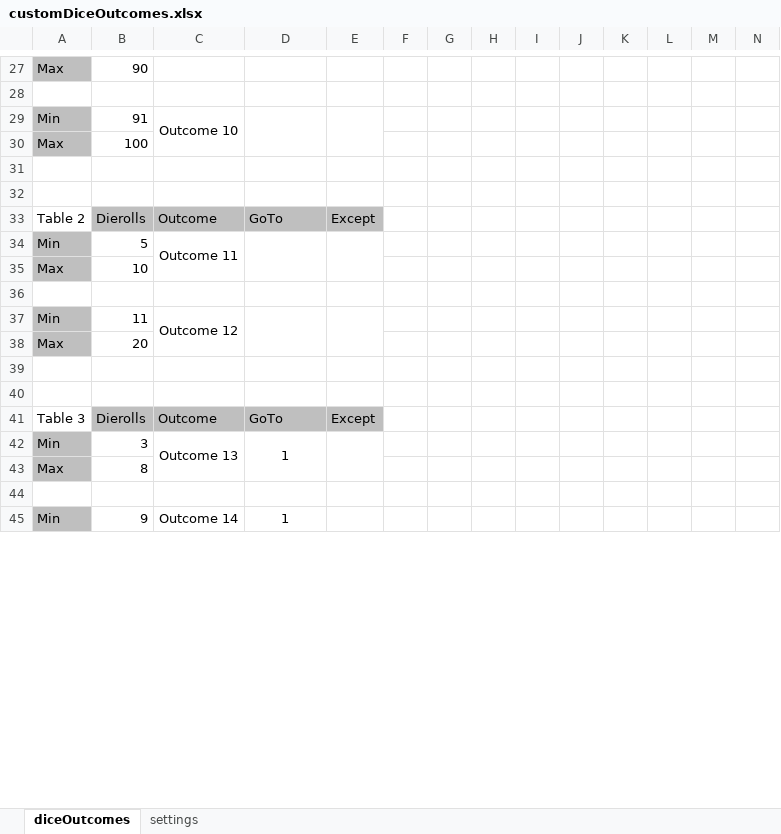
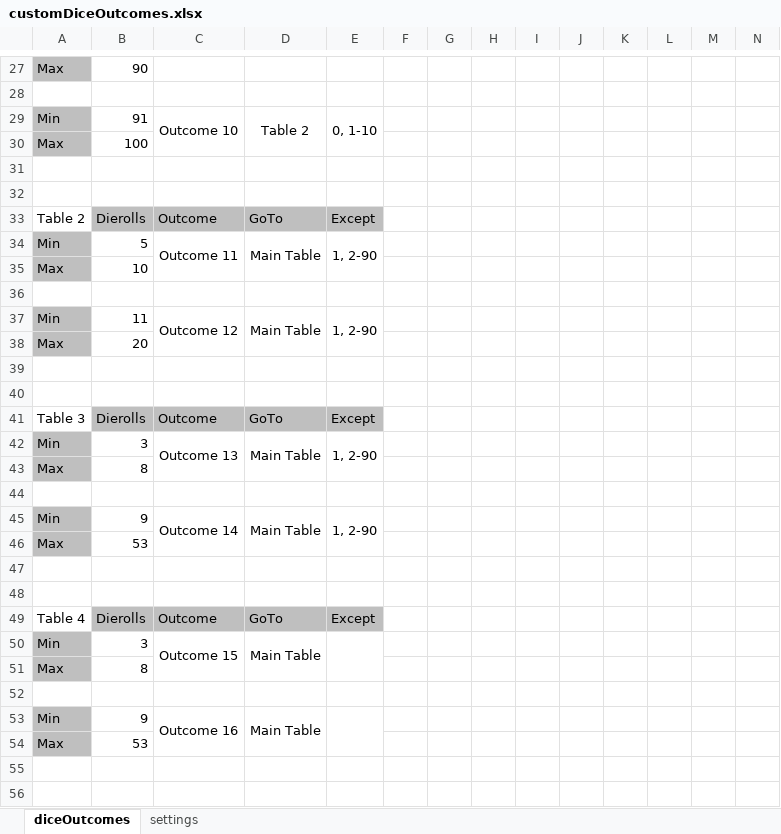
Before and after one commit to looseMole/wildmagic-roller, an Excel workbook: customDiceOutcomes.xlsx, sheet diceOutcomes, drawn as a sheet; only a part is shown, gaps mark what is left out; values as stored, in another font and other column widths than the file's, no borders; removed rows and columns are numbered as before the commit, all else as after; rows hold the shown columns only; the diff covers the shown part only; the diff names each change by its address in the sheet, - before the commit and + after, or states it on an @@ line.

Commit message:
Edit customDiceOutcomes to be more intuitive

```diff
--- a/customDiceOutcomes.xlsx (sheet diceOutcomes)
+++ b/customDiceOutcomes.xlsx (sheet diceOutcomes)
-D29: (empty)
+D29: Table 2
-E29: (empty)
+E29: 0, 1-10
-D34: (empty)
+D34: Main Table
-E34: (empty)
+E34: 1, 2-90
-D37: (empty)
+D37: Main Table
-E37: (empty)
+E37: 1, 2-90
-D42: 1
+D42: Main Table
-E42: (empty)
+E42: 1, 2-90
+row 45: Min | 9 | Outcome 14 | Main Table | 1, 2-90
+row 46: Max | 53
+row 47: (empty)
+row 48: (empty)
+row 49: Table 4 | Dierolls | Outcome | GoTo | Except
+row 50: Min | 3 | Outcome 15 | Main Table
+row 51: Max | 8
+row 52: (empty)
-C53: Outcome 14
+C53: Outcome 16
-C45:C46 merged
+C53:C54 merged
-D53: 1
+D53: Main Table
-D45:D46 merged
+D53:D54 merged
-E45:E46 merged
+E53:E54 merged
+row 54: Max | 53
+row 55: (empty)
+row 56: (empty)
```
Also changed, not shown: 6 added rows, 1 removed row, 33 edited cells, cell formats and merged cells elsewhere in this sheet.
